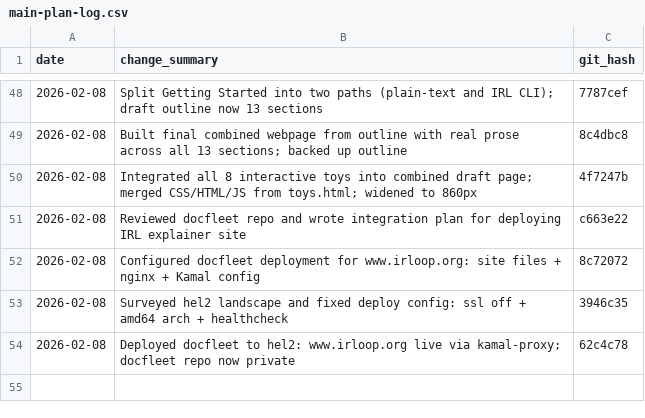
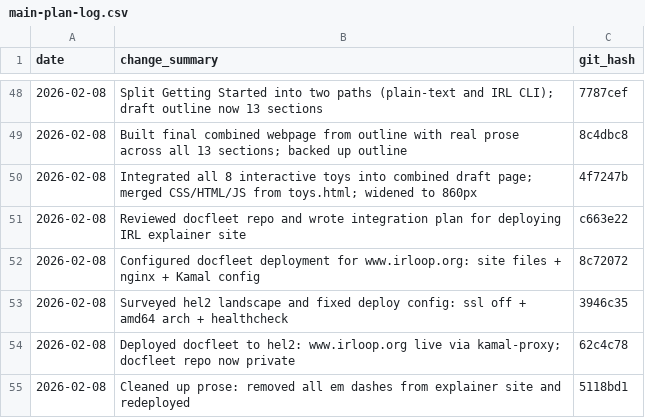
Before and after one commit to drpedapati/irl-template, a CSV file: plans/main-plan-log.csv, drawn as a sheet; only a part is shown, gaps mark what is left out; the diff names each change by its address in the sheet, - before the commit and + after, or states it on an @@ line.

```diff
--- a/plans/main-plan-log.csv
+++ b/plans/main-plan-log.csv
+row 55: 2026-02-08 | Cleaned up prose: removed all em dashes from explainer site and redeployed | 5118bd1
```
Also changed, not shown: 3 other files.
